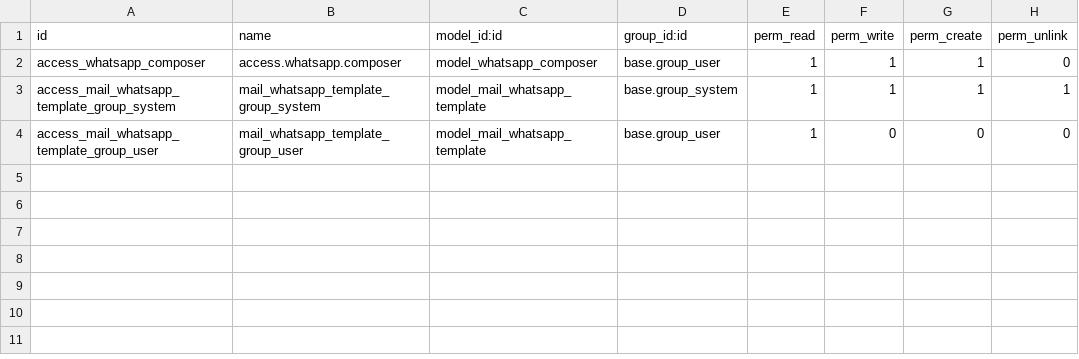
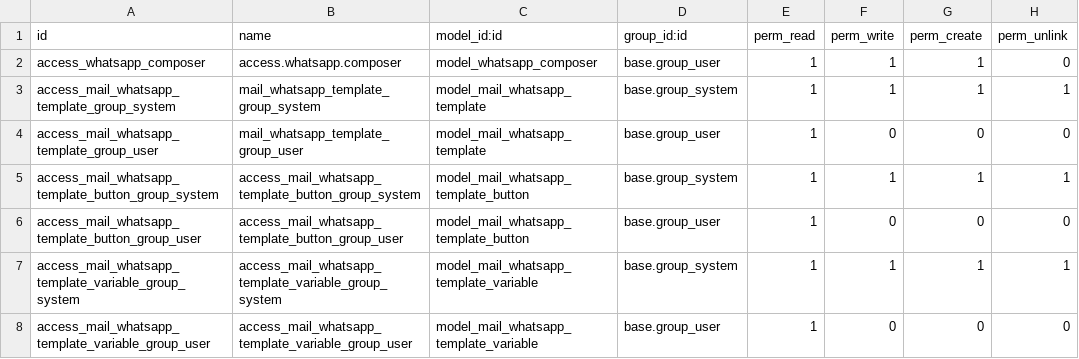
Before and after one commit to OCA/mail, a CSV file: mail_gateway_whatsapp/security/ir.model.access.csv, drawn as a sheet; the diff names each change by its address in the sheet, - before the commit and + after, or states it on an @@ line.

Commit message:
[IMP] mail_gateway_whatsapp: Add support for buttons and variables in WhatsApp templates

```diff
--- a/mail_gateway_whatsapp/security/ir.model.access.csv
+++ b/mail_gateway_whatsapp/security/ir.model.access.csv
+row 5: access_mail_whatsapp_template_button_group_system | access_mail_whatsapp_template_button_group_system | model_mail_whatsapp_template_button | base.group_system | 1 | 1 | 1 | 1
+row 6: access_mail_whatsapp_template_button_group_user | access_mail_whatsapp_template_button_group_user | model_mail_whatsapp_template_button | base.group_user | 1 | 0 | 0 | 0
+row 7: access_mail_whatsapp_template_variable_group_system | access_mail_whatsapp_template_variable_group_system | model_mail_whatsapp_template_variable | base.group_system | 1 | 1 | 1 | 1
+row 8: access_mail_whatsapp_template_variable_group_user | access_mail_whatsapp_template_variable_group_user | model_mail_whatsapp_template_variable | base.group_user | 1 | 0 | 0 | 0
```
Also changed, not shown: 10 other files.
